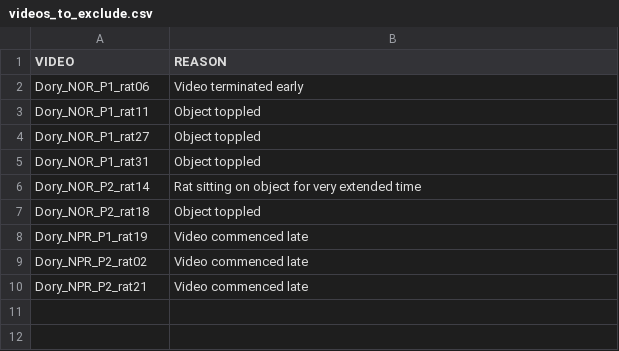
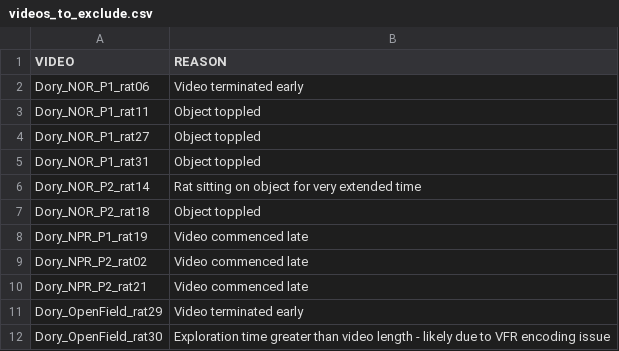
Before and after one commit to rown-h/Dory_Behavioural_Analysis, a CSV file: Data/Reference_Tables/videos_to_exclude.csv, drawn as a sheet; the diff names each change by its address in the sheet, - before the commit and + after, or states it on an @@ line.

Commit message:
Update videos_to_exclude.csv to include OpenField videos

```diff
--- a/Data/Reference_Tables/videos_to_exclude.csv
+++ b/Data/Reference_Tables/videos_to_exclude.csv
+row 11: Dory_OpenField_rat29 | Video terminated early
+row 12: Dory_OpenField_rat30 | Exploration time greater than video length - likely due to VFR encoding issue
```
